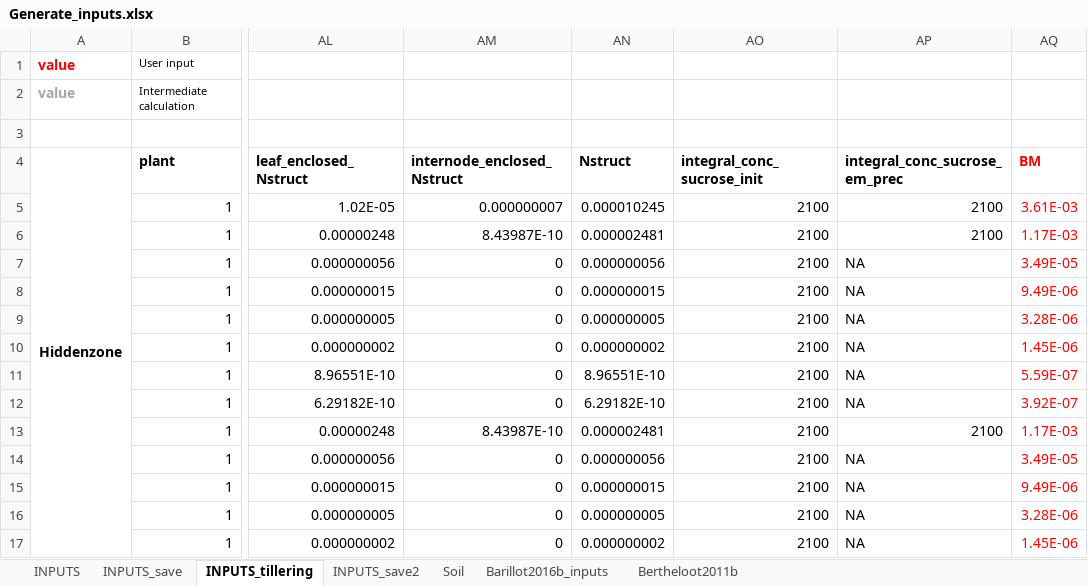
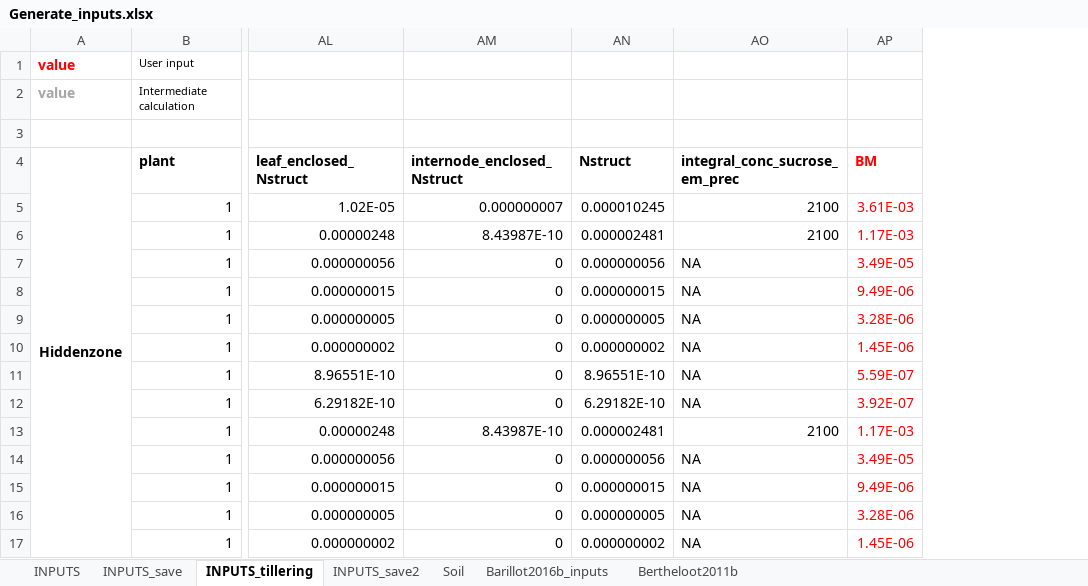
Before and after one commit to openalea-incubator/fspm-wheat, an Excel workbook: branches/tillering_hack/fspmwheat/inputs/Generate_inputs.xlsx, sheet INPUTS_tillering, drawn as a sheet; only a part is shown, gaps mark what is left out; values as stored, in another font and other column widths than the file's, no borders; the diff names each change by its address in the sheet, - before the commit and + after, or states it on an @@ line.

Commit message:
Delete unecessary input

```diff
--- a/branches/tillering_hack/fspmwheat/inputs/Generate_inputs.xlsx (sheet INPUTS_tillering)
+++ b/branches/tillering_hack/fspmwheat/inputs/Generate_inputs.xlsx (sheet INPUTS_tillering)
-column AO (integral_conc_sucrose_init), rows 5-17: all 2100
```
Also changed, not shown: formulas that keep their value, 1 other file.
